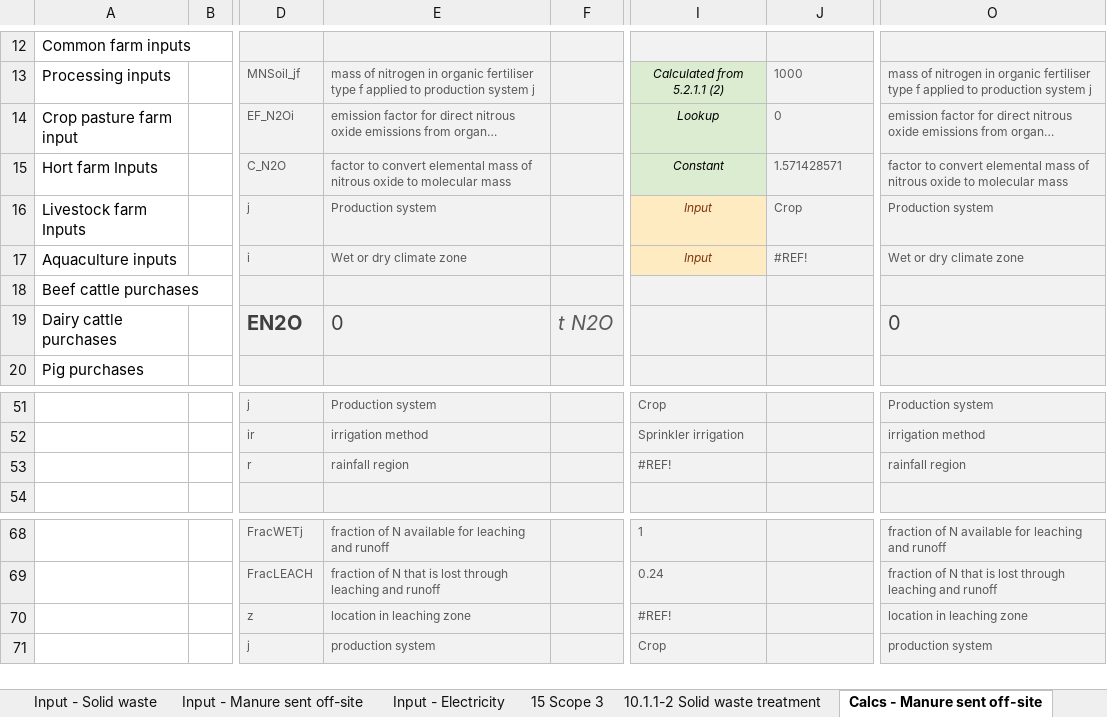
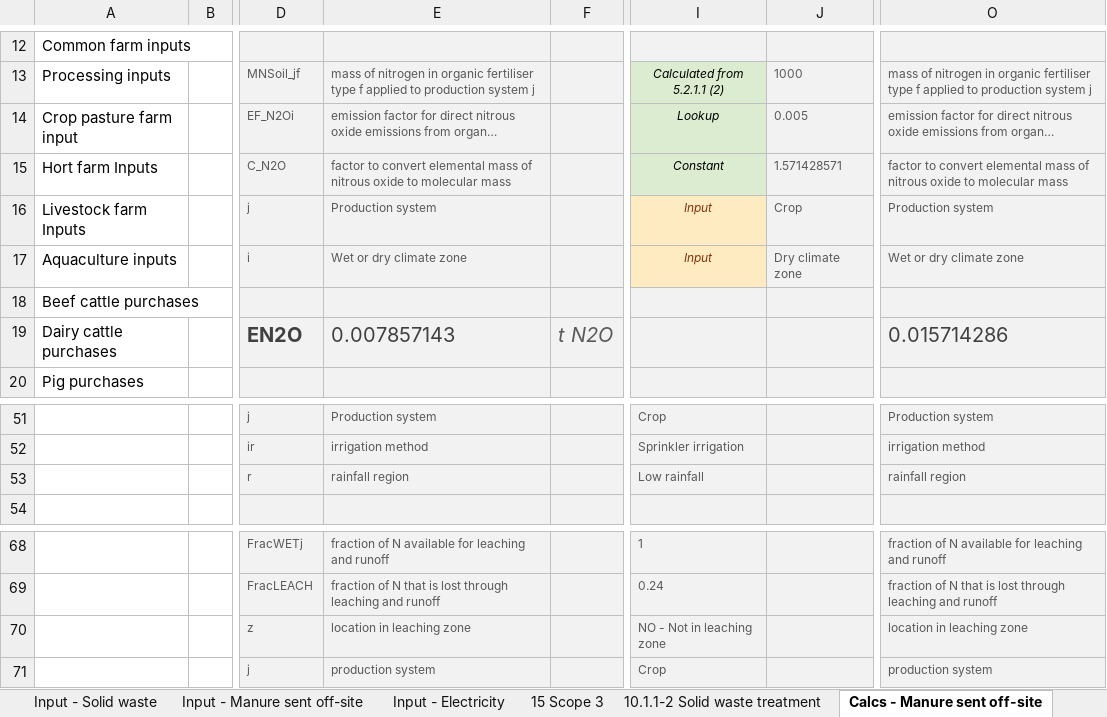
Before and after one commit to zneagcrc/GAF-VEERG-Functions, an Excel workbook: Excel/13_Scope3_WIP_v14.xlsx, sheet Calcs - Manure sent off-site, drawn as a sheet; only a part is shown, gaps mark what is left out; long unchanged cells end in …; values as stored, in another font and other column widths than the file's, no borders; charts and pictures not drawn; the diff names each change by its address in the sheet, - before the commit and + after, or states it on an @@ line.

```diff
--- a/Excel/13_Scope3_WIP_v14.xlsx (sheet Calcs - Manure sent off-site)
+++ b/Excel/13_Scope3_WIP_v14.xlsx (sheet Calcs - Manure sent off-site)
-J14: 0
+J14: 0.005
-J17: #REF!
+J17: Dry climate zone
-E19: 0
+E19: 0.007857143
-O19: 0
+O19: 0.015714286
-I53: #REF!
+I53: Low rainfall
-I70: #REF!
+I70: NO - Not in leaching zone
```
Also changed, not shown: sheet 15 Scope 3, sheet Input - Electricity, sheet Results, sheet Input - Site, sheet 8.2.1.1-2 Stationary fuel, formulas that keep their value, Excel/13_Scope3_Template_WIP_v14.xlsx, Excel/4_3_ManureManagement_Dairy_WIP_v12.xlsx, 31 other files.
